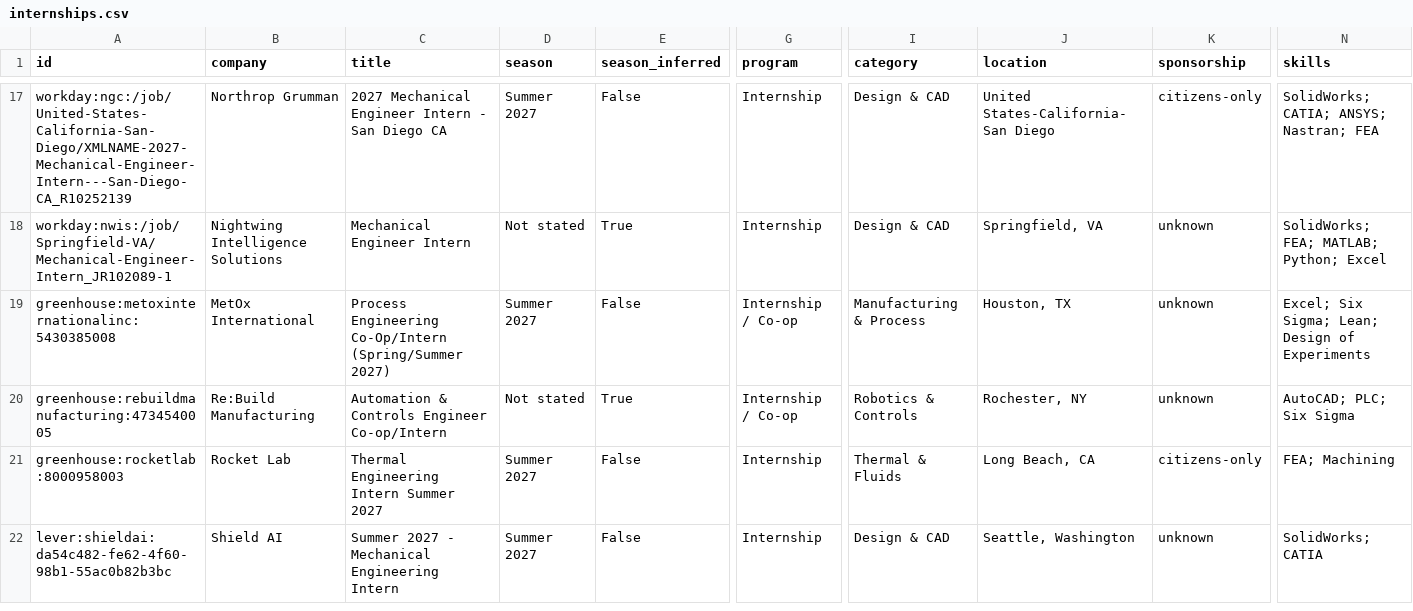
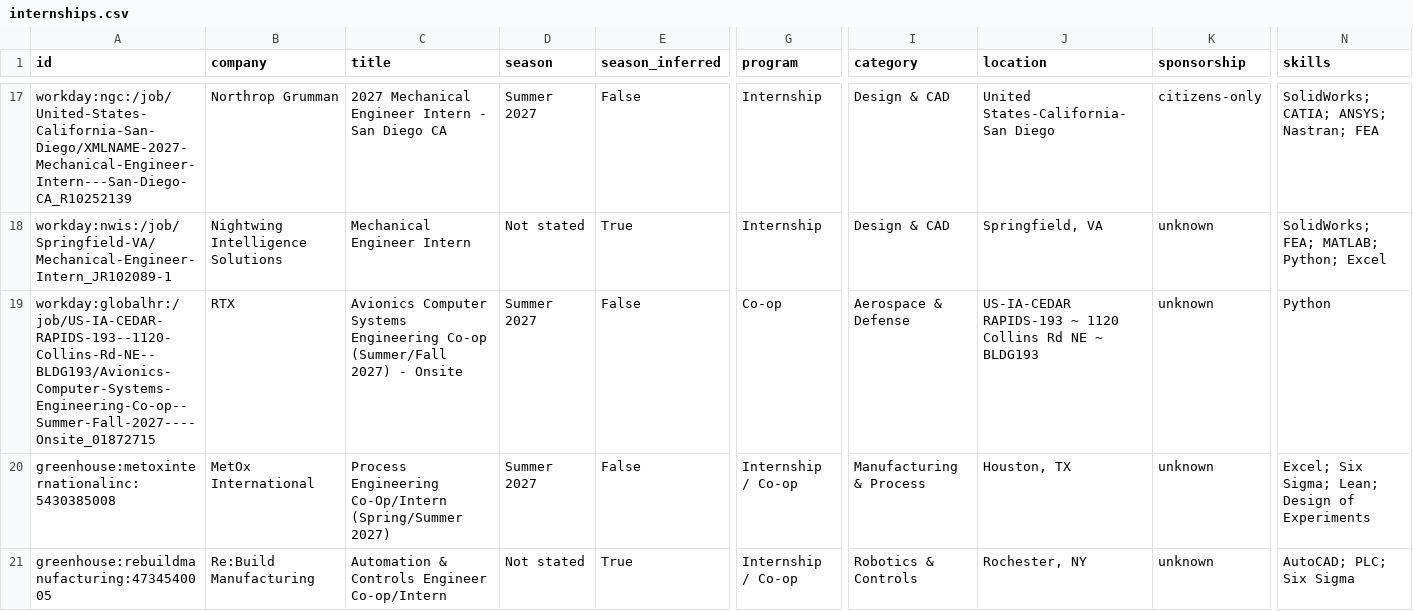
Before and after one commit to Tracker05/mechanical-engineering-internships, a CSV file: data/internships.csv, drawn as a sheet; only a part is shown, gaps mark what is left out; the shorter side is filled out with more unchanged rows; rows hold the shown columns only; the diff names each change by its address in the sheet, - before the commit and + after, or states it on an @@ line.

```diff
--- a/data/internships.csv
+++ b/data/internships.csv
+row 19: workday:globalhr:/job/US-IA-CEDAR-RAPIDS-193--1120-Collins-Rd-NE--BLDG193/Avionics-Computer-Systems-Engineering-Co-op--Summer-Fall-2027----Onsite_01872715 | RTX | Avionics Computer Systems Engineering Co-op (Summer/Fall 2027) - Onsite | Summer 2027 | False | Co-op | Aerospace & Defense | US-IA-CEDAR RAPIDS-193 ~ 1120 Collins Rd NE ~ BLDG193 | unknown | Python
```
Also changed, not shown: docs/internships.csv, 14 other files.
